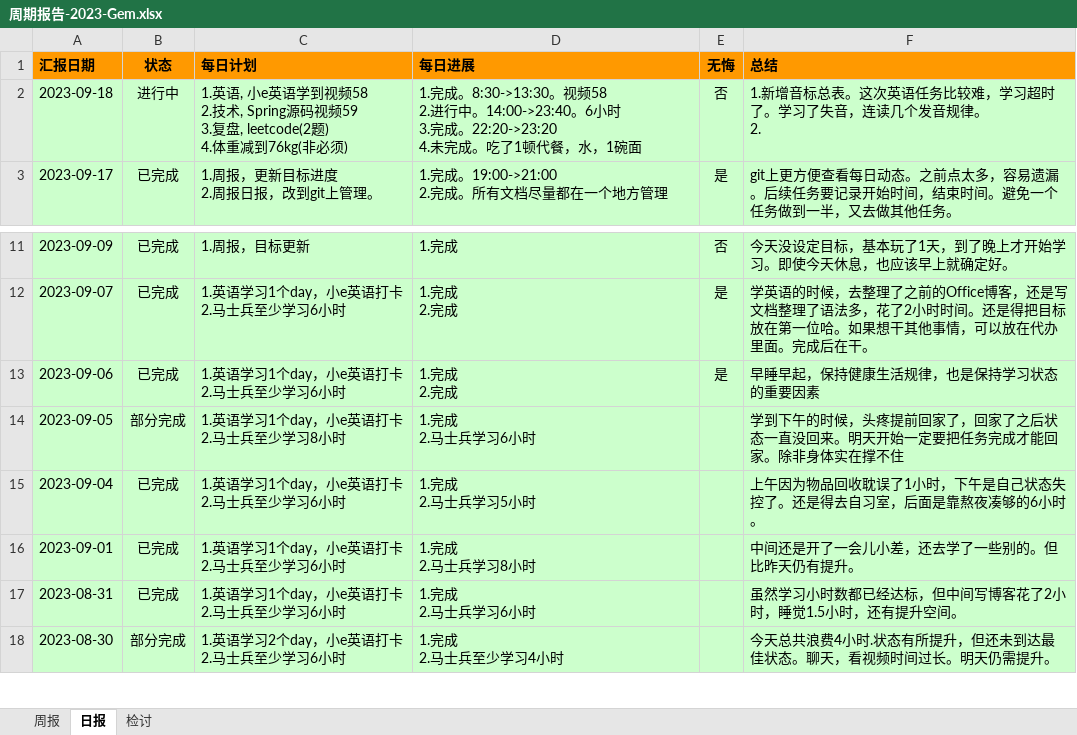
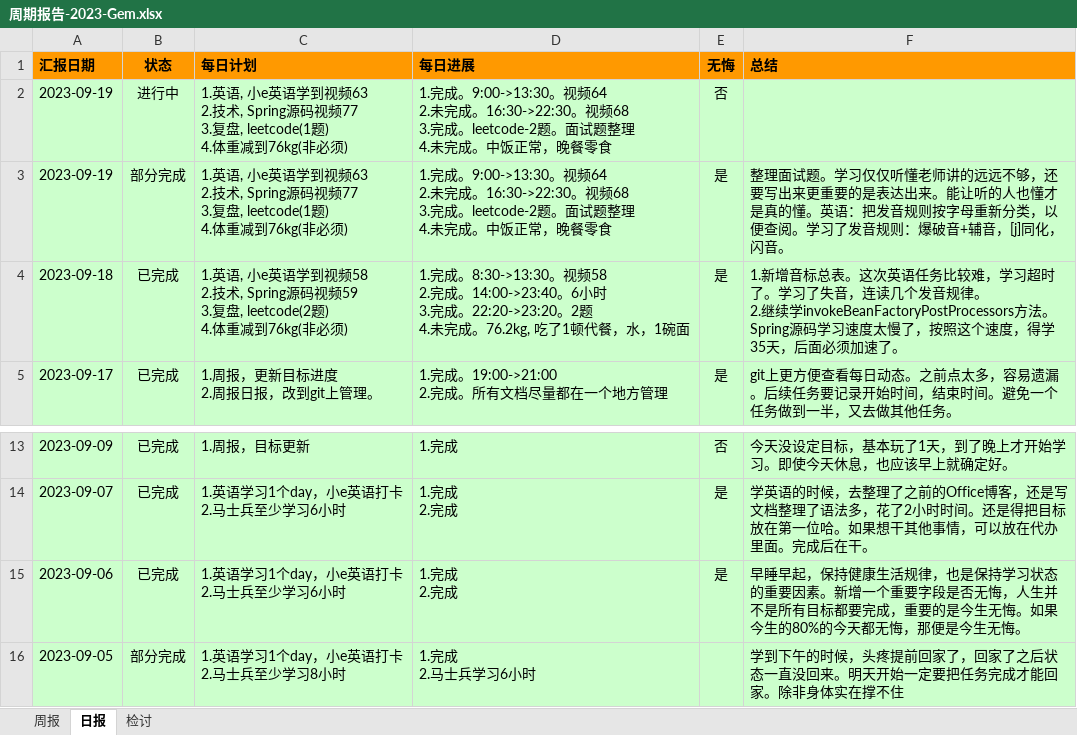
Before and after one commit to namelessmyth/beFreeCoder, an Excel workbook: report/周期报告-2023-Gem.xlsx, sheet 日报, drawn as a sheet; only a part is shown, gaps mark what is left out; the shorter side is filled out with more unchanged rows; values as stored, in another font and other column widths than the file's, no borders; conditional formats not drawn; addresses are those after the commit; ↵ is a line break in a cell; the diff names each change by its address in the sheet, - before the commit and + after, or states it on an @@ line.

Commit message:
整理面试题。学习仅仅听懂老师讲的远远不够，还要自己实践，更重要的是要表达出来让听的人也懂才是有效学习。 英语：把发音规则按字母重新分类，以便查阅。学习了发音规则：爆破音+辅音，[j]同化，闪音。

```diff
--- a/report/周期报告-2023-Gem.xlsx (sheet 日报)
+++ b/report/周期报告-2023-Gem.xlsx (sheet 日报)
+row 2: 2023-09-19 | 进行中 | 1.英语, 小e英语学到视频63 ↵ 2.技术, Spring源码视频77 ↵ 3.复盘, leetcode(1题) ↵ 4.体重减到76kg(非必须) | 1.完成。9:00->13:30。视频64 ↵ 2.未完成。16:30->22:30。视频68 ↵ 3.完成。leetcode-2题。面试题整理 ↵ 4.未完成。中饭正常，晚餐零食 | 否
+row 3: 2023-09-19 | 部分完成 | 1.英语, 小e英语学到视频63 ↵ 2.技术, Spring源码视频77 ↵ 3.复盘, leetcode(1题) ↵ 4.体重减到76kg(非必须) | 1.完成。9:00->13:30。视频64 ↵ 2.未完成。16:30->22:30。视频68 ↵ 3.完成。leetcode-2题。面试题整理 ↵ 4.未完成。中饭正常，晚餐零食 | 是 | 整理面试题。学习仅仅听懂老师讲的远远不够，还要写出来更重要的是表达出来。能让听的人也懂才是真的懂。英语：把发音规则按字母重新分类，以便查阅。学习了发音规则：爆破音+辅音，[j]同化，闪音。
-B4 (状态): 进行中
+B4 (状态): 已完成
-D4 (每日进展): …视频58 ↵ 2.进行中。14:00->23:40。6小时 ↵ 3.完成。22:20->23:20 ↵ 4.未完成。吃了1顿…
+D4 (每日进展): …视频58 ↵ 2.完成。14:00->23:40。6小时 ↵ 3.完成。22:20->23:20。2题 ↵ 4.未完成。76.2kg, 吃了1顿…
-E4 (无悔): 否
+E4 (无悔): 是
-F4 (总结): …律。 ↵ 2.
+F4 (总结): …律。 ↵ 2.继续学invokeBeanFactoryPostProcessors方法。Spring源码学习速度太慢了，按照这个速度，得学35天，后面必须加速了。
-F15 (总结): …重要因素
+F15 (总结): …重要因素。新增一个重要字段是否无悔，人生并不是所有目标都要完成，重要的是今生无悔。如果今生的80%的今天都无悔，那便是今生无悔。
```
Also changed, not shown: sheet 周报, 14 other files.
